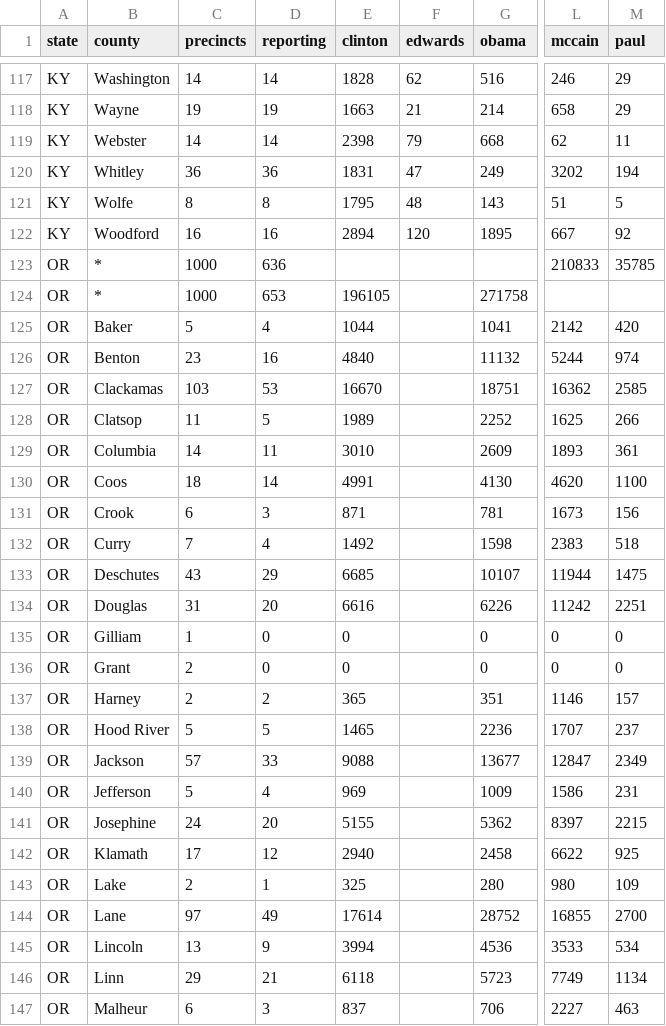
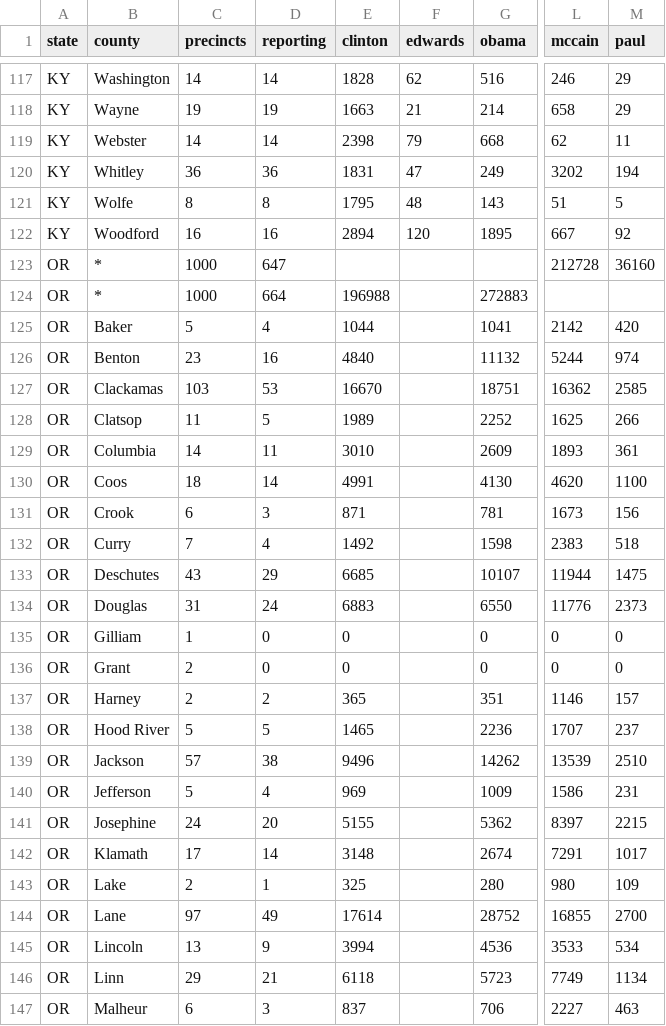
Before and after one commit to geary/primary-maps-2008-data, a CSV file: votes/0520.csv, drawn as a sheet; only a part is shown, gaps mark what is left out; the diff names each change by its address in the sheet, - before the commit and + after, or states it on an @@ line.

Commit message:
Vote update

```diff
--- a/votes/0520.csv
+++ b/votes/0520.csv
-D123 (reporting): 636
+D123 (reporting): 647
-L123 (mccain): 210833
+L123 (mccain): 212728
-M123 (paul): 35785
+M123 (paul): 36160
-D124 (reporting): 653
+D124 (reporting): 664
-E124 (clinton): 196105
+E124 (clinton): 196988
-G124 (obama): 271758
+G124 (obama): 272883
-D134 (reporting): 20
+D134 (reporting): 24
-E134 (clinton): 6616
+E134 (clinton): 6883
-G134 (obama): 6226
+G134 (obama): 6550
-L134 (mccain): 11242
+L134 (mccain): 11776
-M134 (paul): 2251
+M134 (paul): 2373
-D139 (reporting): 33
+D139 (reporting): 38
-E139 (clinton): 9088
+E139 (clinton): 9496
-G139 (obama): 13677
+G139 (obama): 14262
-L139 (mccain): 12847
+L139 (mccain): 13539
-M139 (paul): 2349
+M139 (paul): 2510
-D142 (reporting): 12
+D142 (reporting): 14
-E142 (clinton): 2940
+E142 (clinton): 3148
-G142 (obama): 2458
+G142 (obama): 2674
-L142 (mccain): 6622
+L142 (mccain): 7291
-M142 (paul): 925
+M142 (paul): 1017
```
Also changed, not shown: 4 other files.
